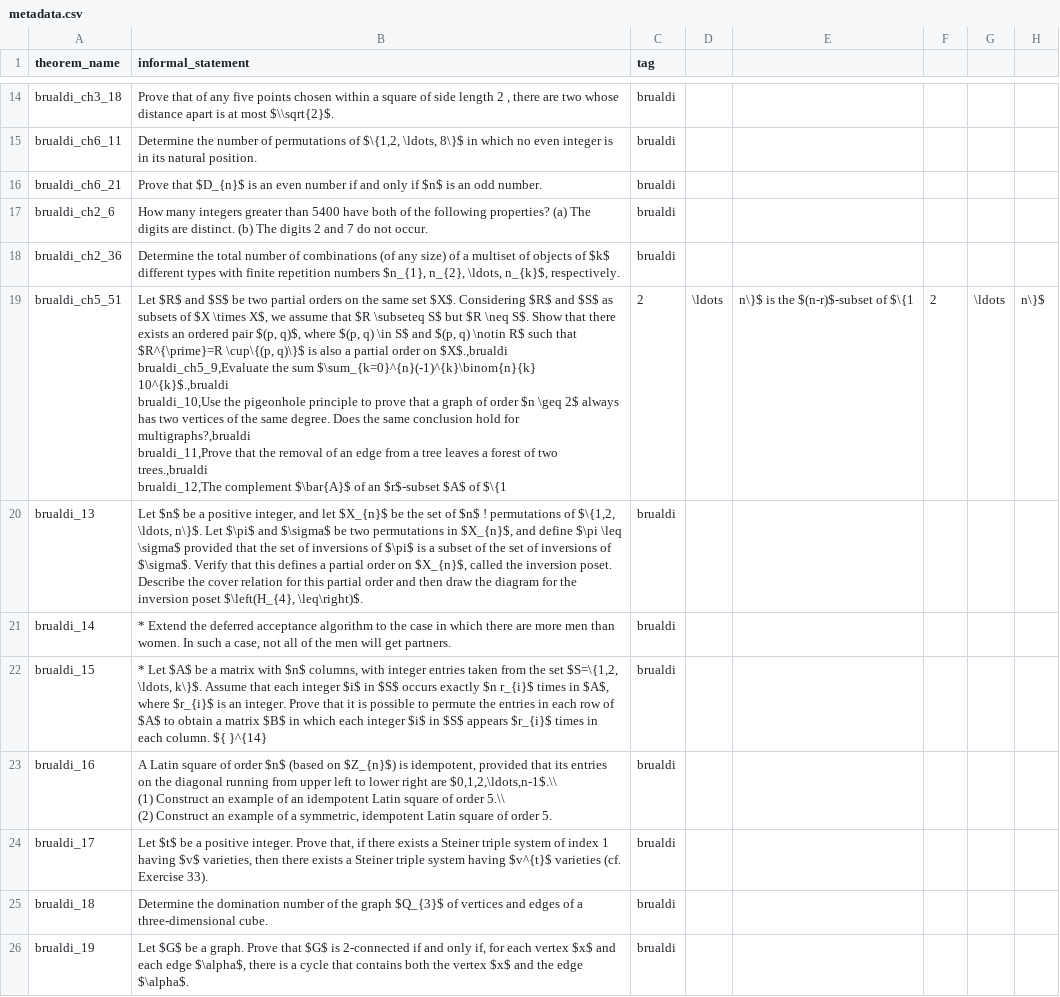
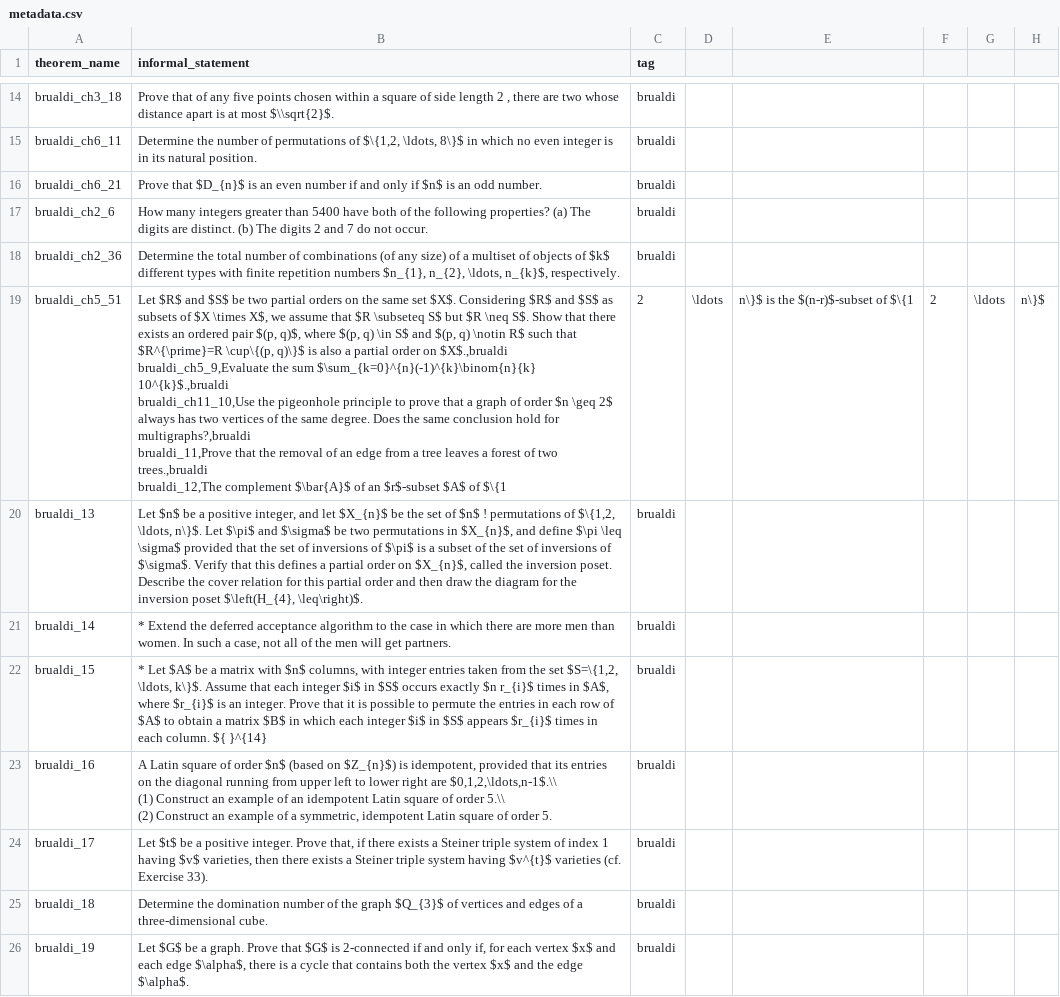
Before and after one commit to project-numina/combinatorics, a CSV file: CombiBench/metadata.csv, drawn as a sheet; only a part is shown, gaps mark what is left out; ↵ is a line break in a cell; the diff names each change by its address in the sheet, - before the commit and + after, or states it on an @@ line.

Commit message:
Formalise brualdi_ch11_10

```diff
--- a/CombiBench/metadata.csv
+++ b/CombiBench/metadata.csv
-B19 (informal_statement): …$\sum_{k=0}^{n}(-1)^{k}\binom{n}{k} 10^{k}$.,brualdi ↵ brualdi_10,Use the pigeonhole…
+B19 (informal_statement): …$\sum_{k=0}^{n}(-1)^{k}\binom{n}{k} 10^{k}$.,brualdi ↵ brualdi_ch11_10,Use the pigeonhole…
```
Also changed, not shown: 1 other file.
